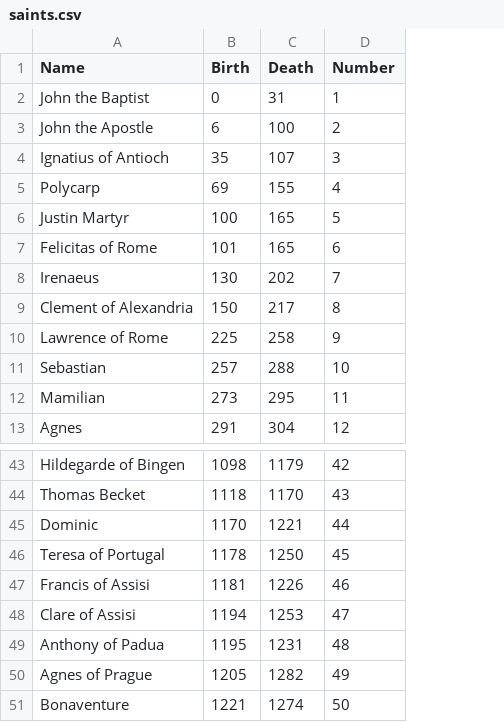
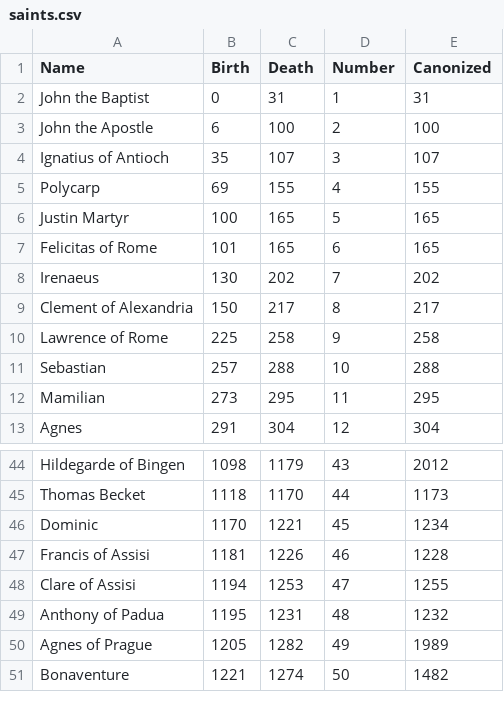
Before and after one commit to mkudija/Lives-of-the-Saints, a CSV file: saints.csv, drawn as a sheet; only a part is shown, gaps mark what is left out; removed rows and columns are numbered as before the commit, all else as after; the diff covers the shown part only; the diff names each change by its address in the sheet, - before the commit and + after, or states it on an @@ line.

```diff
--- a/saints.csv
+++ b/saints.csv
+column E (Canonized), rows 2-13: 31 | 100 | 107 | 155 | 165 | 165 | 202 | 217 | 258 | 288 | 295 | 304; rows 44-51: 2012 | 1173 | 1234 | 1228 | 1255 | 1232 | 1989 | 1482
-D44 (Number): 42
+D44 (Number): 43
-D45 (Number): 43
+D45 (Number): 44
-D46 (Number): 44
+D46 (Number): 45
-row 46: Teresa of Portugal | 1178 | 1250 | 45
```
Also changed, not shown: 2 added rows, 10 removed rows and 44 edited cells elsewhere in this file, 2 other files.
